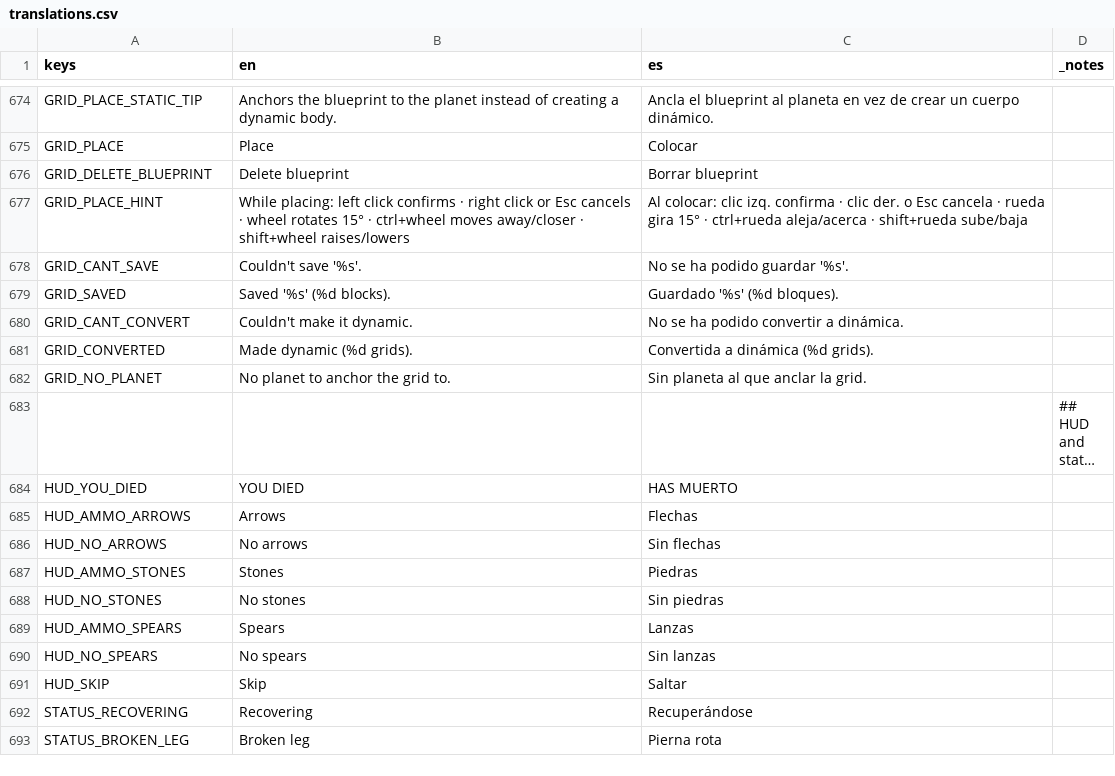
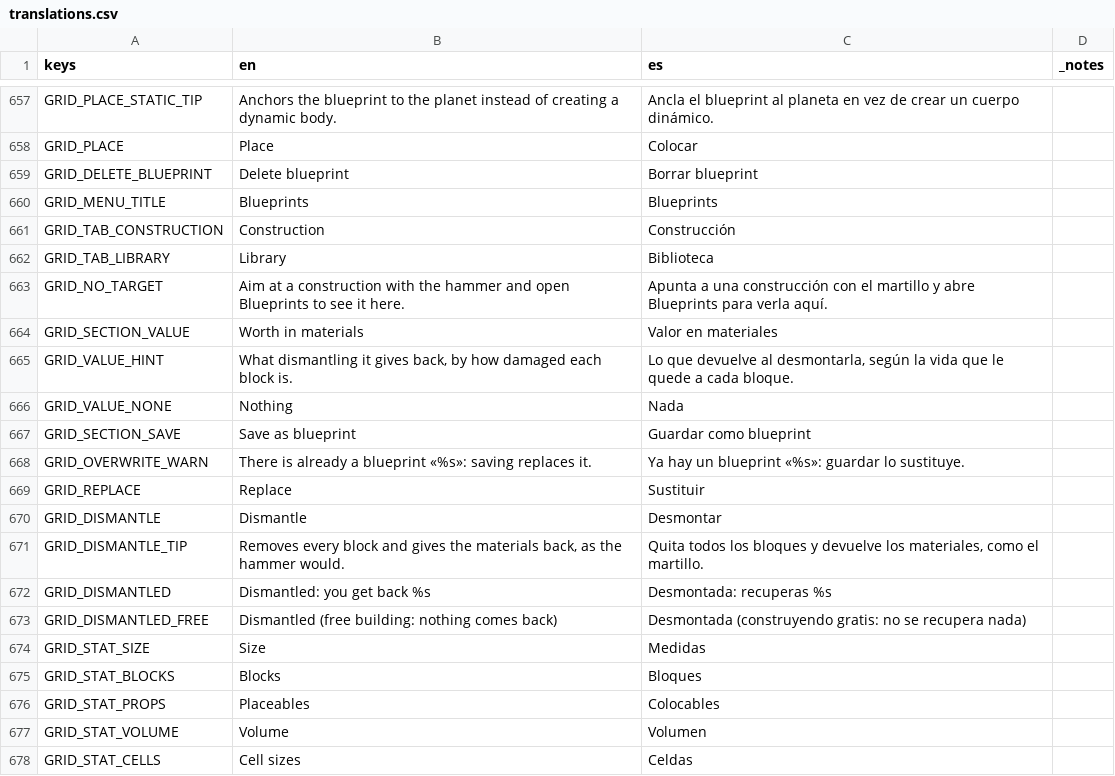
Before and after one commit to DuneD87/landnam, a CSV file: localization/translations.csv, drawn as a sheet; only a part is shown, gaps mark what is left out; the shorter side is filled out with more unchanged rows; long unchanged cells end in …; the diff covers the shown part only.

Commit message:
MOD: Biblioteca de blueprints Saga y colocación con coste y validación

```diff
--- a/localization/translations.csv
+++ b/localization/translations.csv
@@ -676 +659,20 @@ GRID_PLACE,Place,Colocar,
 GRID_DELETE_BLUEPRINT,Delete blueprint,Borrar blueprint,
+GRID_MENU_TITLE,Blueprints,Blueprints,
+GRID_TAB_CONSTRUCTION,Construction,Construcción,
+GRID_TAB_LIBRARY,Library,Biblioteca,
+GRID_NO_TARGET,Aim at a construction with the hammer and open Blueprints to see it here.,Apunta a una construcción con el martillo y abre Blueprints para verla aquí.,
+GRID_SECTION_VALUE,Worth in materials,Valor en materiales,
+GRID_VALUE_HINT,"What dismantling it gives back, by how damaged each block is.","Lo que devuelve al desmontarla, según la vida que le quede a cada bloque.",
+GRID_VALUE_NONE,Nothing,Nada,
+GRID_SECTION_SAVE,Save as blueprint,Guardar como blueprint,
+GRID_OVERWRITE_WARN,There is already a blueprint «%s»: saving replaces it.,Ya hay un blueprint «%s»: guardar lo sustituye.,
+GRID_REPLACE,Replace,Sustituir,
+GRID_DISMANTLE,Dismantle,Desmontar,
+GRID_DISMANTLE_TIP,"Removes every block and gives the materials back, as the hammer would.","Quita todos los bloques y devuelve los materiales, como el martillo.",
+GRID_DISMANTLED,Dismantled: you get back %s,Desmontada: recuperas %s,
+GRID_DISMANTLED_FREE,Dismantled (free building: nothing comes back),Desmontada (construyendo gratis: no se recupera nada),
+GRID_STAT_SIZE,Size,Medidas,
+GRID_STAT_BLOCKS,Blocks,Bloques,
+GRID_STAT_PROPS,Placeables,Colocables,
+GRID_STAT_VOLUME,Volume,Volumen,
+GRID_STAT_CELLS,Cell sizes,Celdas,
```
Also changed, not shown: 27 added rows and 17 removed rows elsewhere in this file, 12 other files.
